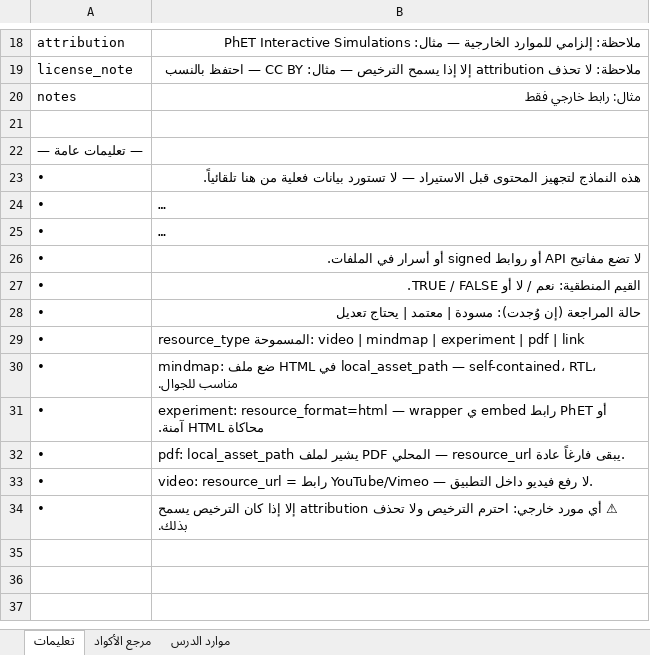
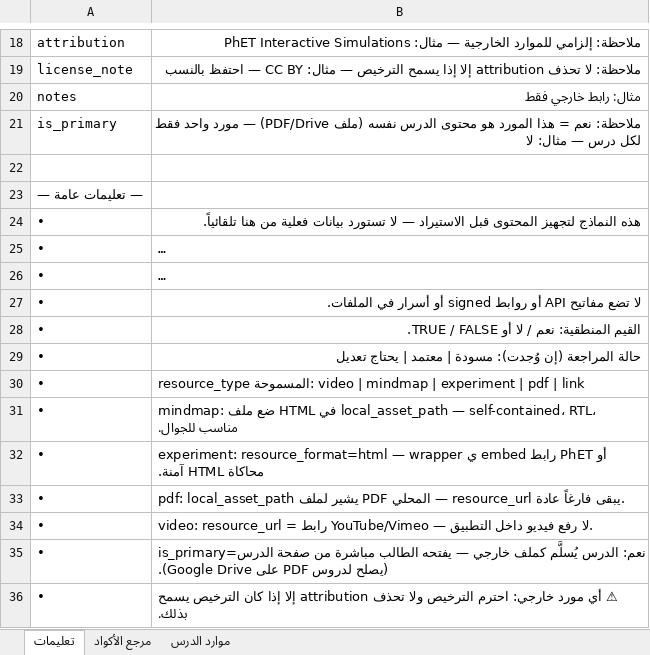
Before and after one commit to msorori-mh/tas-heel-8e64d405, an Excel workbook: public/content-import-templates/06_lesson_resources_template.xlsx, sheet تعليمات, drawn as a sheet; only a part is shown, gaps mark what is left out; long unchanged cells end in …; values as stored, in another font and other column widths than the file's, no borders; the diff names each change by its address in the sheet, - before the commit and + after, or states it on an @@ line.

```diff
--- a/public/content-import-templates/06_lesson_resources_template.xlsx (sheet تعليمات)
+++ b/public/content-import-templates/06_lesson_resources_template.xlsx (sheet تعليمات)
+row 21: is_primary | ملاحظة: نعم = هذا المورد هو محتوى الدرس نفسه (ملف PDF/Drive) — مورد واحد فقط لكل درس — مثال: لا
+row 35: • | is_primary=نعم: الدرس يُسلَّم كملف خارجي — يفتحه الطالب مباشرة من صفحة الدرس (يصلح لدروس PDF على Google Drive).
```
Also changed, not shown: sheet موارد الدرس, public/content-import-templates/01_subjects_template.xlsx, public/content-import-templates/02_units_template.xlsx, 6 other files.
